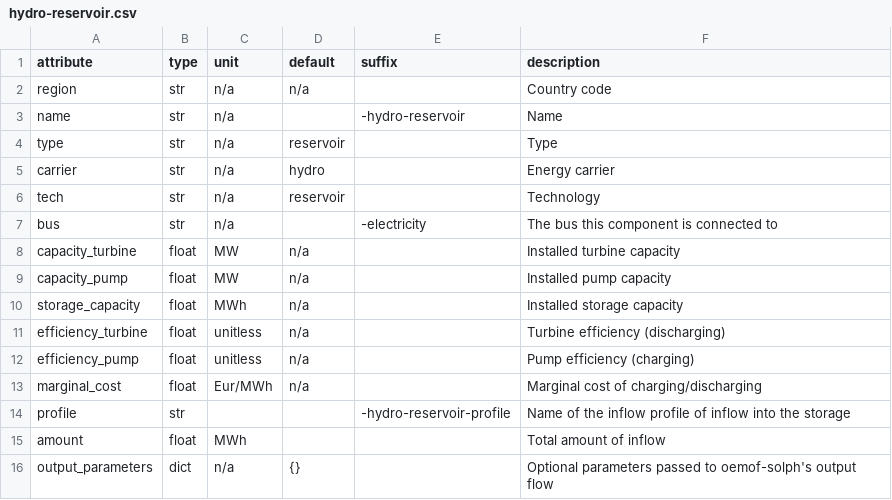
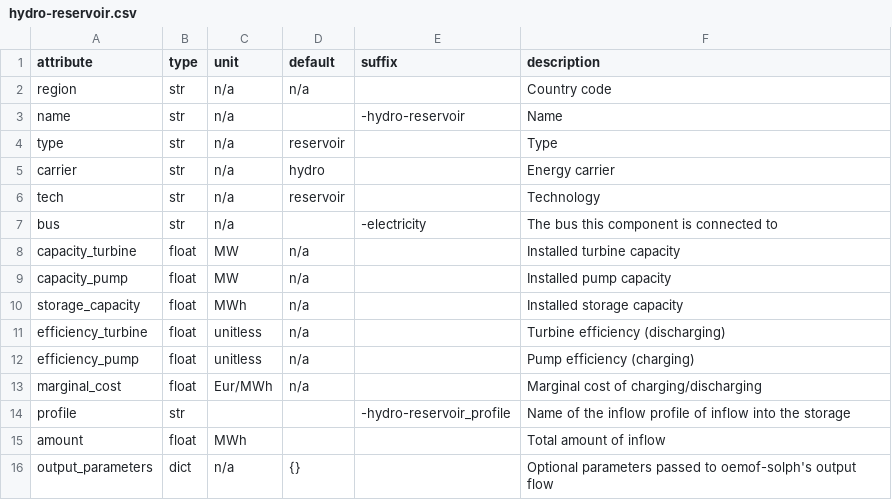
Before and after one commit to modex-flexmex/oemof-flexmex, a CSV file: oemoflex/model_structure/component_attrs/hydro-reservoir.csv, drawn as a sheet.

Commit message:
Fix profile name suffix

```diff
--- a/oemoflex/model_structure/component_attrs/hydro-reservoir.csv
+++ b/oemoflex/model_structure/component_attrs/hydro-reservoir.csv
@@ -13,3 +13,3 @@ efficiency_pump,float,unitless,n/a,,Pump efficiency (charging)
 marginal_cost,float,Eur/MWh,n/a,,Marginal cost of charging/discharging
-profile,str,,,-hydro-reservoir-profile,Name of the inflow profile of inflow into the storage
+profile,str,,,-hydro-reservoir_profile,Name of the inflow profile of inflow into the storage
 amount,float,MWh,,,Total amount of inflow
```
